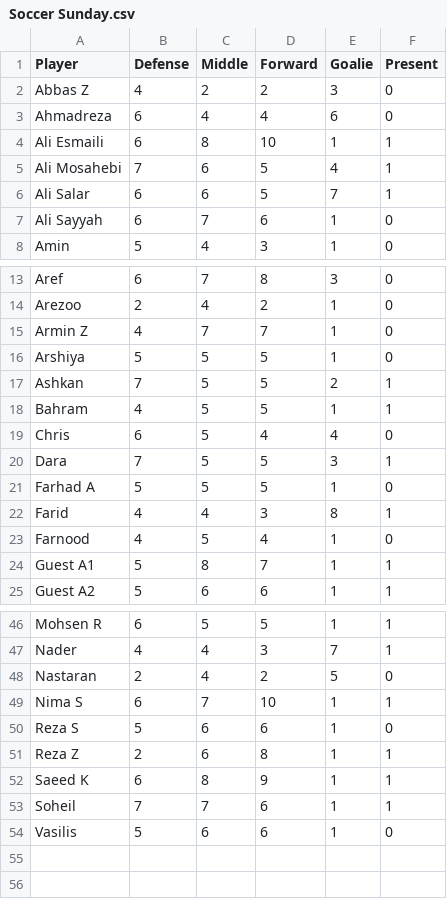
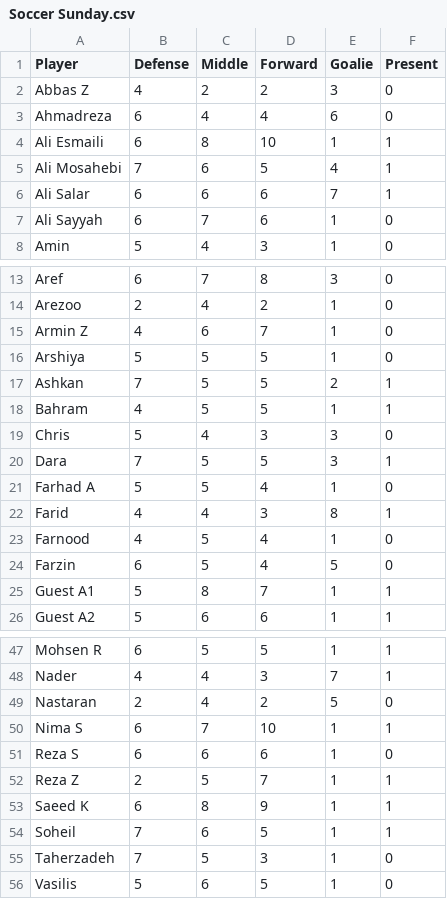
Before and after one commit to tavanaei/TeamSelection, a CSV file: Soccer Sunday.csv, drawn as a sheet; only a part is shown, gaps mark what is left out; the diff covers the shown part only.

Commit message:
System push for player

```diff
--- a/Soccer Sunday.csv
+++ b/Soccer Sunday.csv
@@ -5,3 +5,3 @@ Ali Esmaili,6,8,10,1,1
 Ali Mosahebi,7,6,5,4,1
-Ali Salar,6,6,5,7,1
+Ali Salar,6,6,6,7,1
 Ali Sayyah,6,7,6,1,0
@@ -14,3 +14,3 @@ Aref,6,7,8,3,0
 Arezoo,2,4,2,1,0
-Armin Z,4,7,7,1,0
+Armin Z,4,6,7,1,0
 Arshiya,5,5,5,1,0
@@ -18,7 +18,8 @@ Ashkan,7,5,5,2,1
 Bahram,4,5,5,1,1
-Chris,6,5,4,4,0
+Chris,5,4,3,3,0
 Dara,7,5,5,3,1
-Farhad A,5,5,5,1,0
+Farhad A,5,5,4,1,0
 Farid,4,4,3,8,1
 Farnood,4,5,4,1,0
+Farzin,6,5,4,5,0
 Guest A1,5,8,7,1,1
@@ -49,6 +50,7 @@ Nastaran,2,4,2,5,0
 Nima S,6,7,10,1,1
-Reza S,5,6,6,1,0
-Reza Z,2,6,8,1,1
+Reza S,6,6,6,1,0
+Reza Z,2,5,7,1,1
 Saeed K,6,8,9,1,1
-Soheil,7,7,6,1,1
-Vasilis,5,6,6,1,0
+Soheil,7,6,5,1,1
+Taherzadeh,7,5,3,1,0
+Vasilis,5,6,5,1,0
```
Also changed, not shown: 3 edited cells elsewhere in this file, 1 other file.
